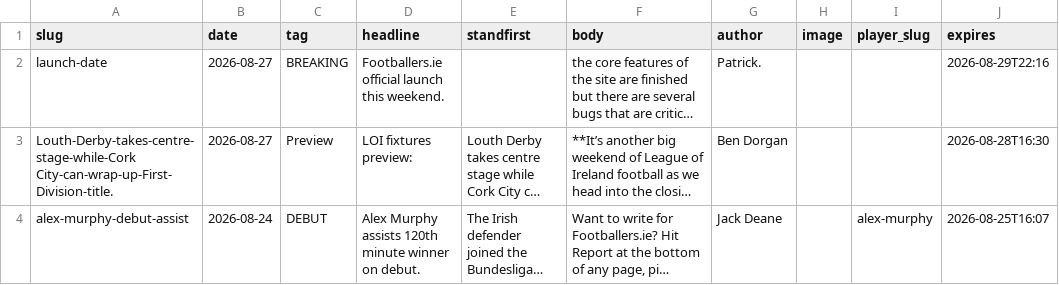
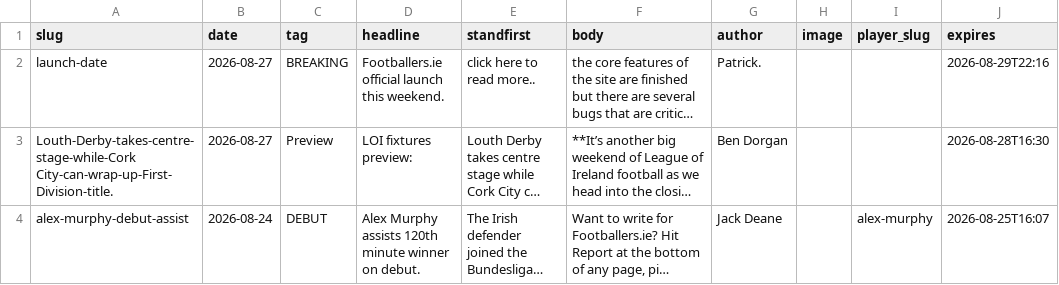
Before and after one commit to JustPatrickG/footballers.ie, a CSV file: data/manual/articles.csv, drawn as a sheet; only a part is shown; long unchanged cells end in …; the diff names each change by its address in the sheet, - before the commit and + after, or states it on an @@ line.

Commit message:
Update data/manual/articles.csv via admin

```diff
--- a/data/manual/articles.csv
+++ b/data/manual/articles.csv
-E2 (standfirst): (empty)
+E2 (standfirst): click here to read more..
```
